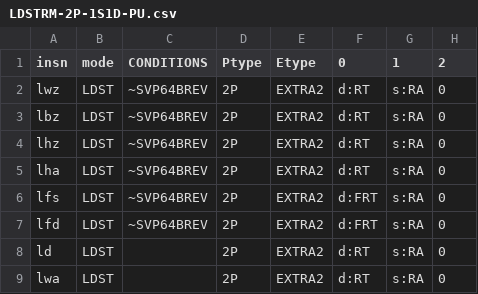
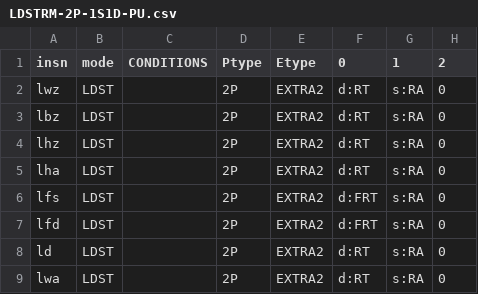
Before and after one commit to Libre-SOC-mirrors/openpower-isa, a CSV file: openpower/isatables/LDSTRM-2P-1S1D-PU.csv, drawn as a sheet; only a part is shown; the diff names each change by its address in the sheet, - before the commit and + after, or states it on an @@ line.

```diff
--- a/openpower/isatables/LDSTRM-2P-1S1D-PU.csv
+++ b/openpower/isatables/LDSTRM-2P-1S1D-PU.csv
-C2:C7 (CONDITIONS): ~SVP64BREV
+C2:C7 (CONDITIONS): (empty)
```
Also changed, not shown: openpower/isatables/LDSTRM-2P-1S2D.csv, openpower/isatables/LDSTRM-2P-2S1D.csv, 4 other files.
